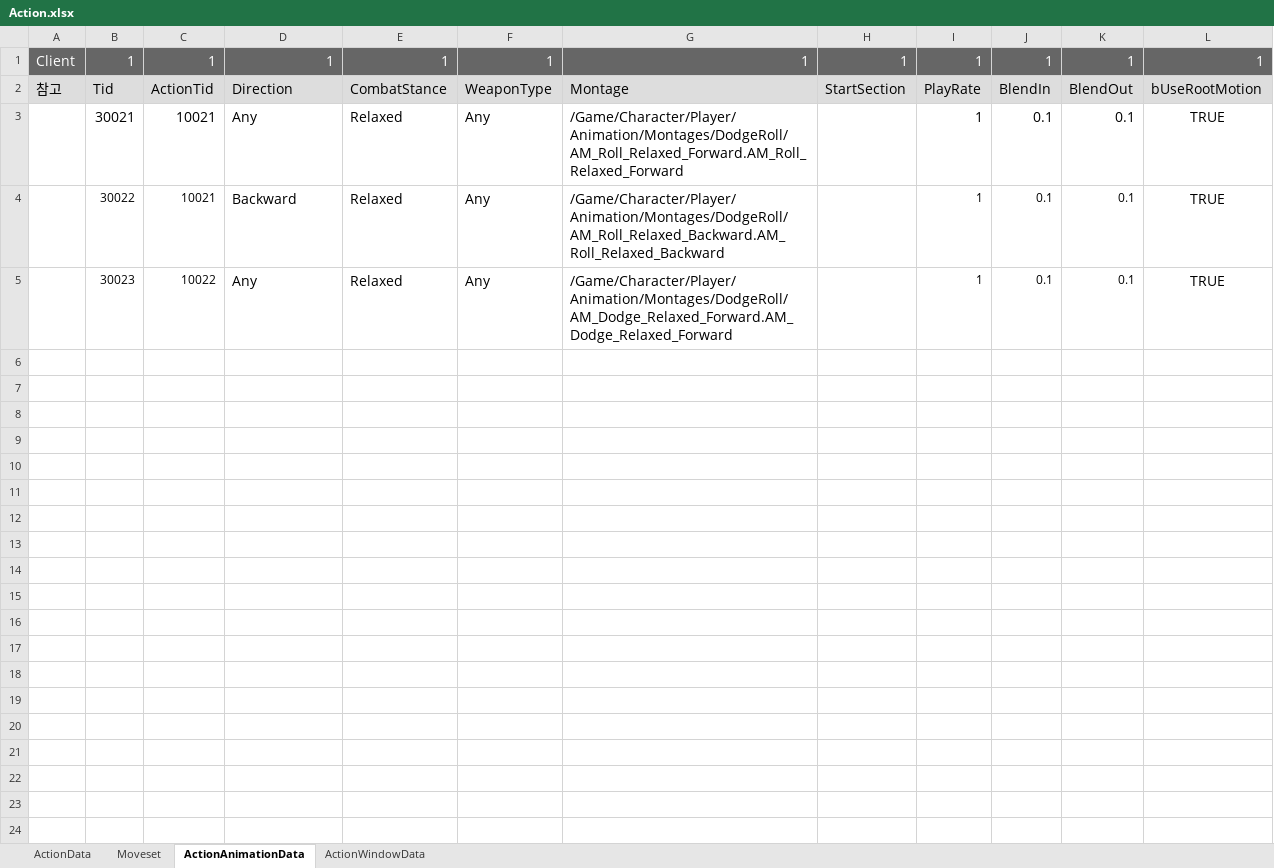
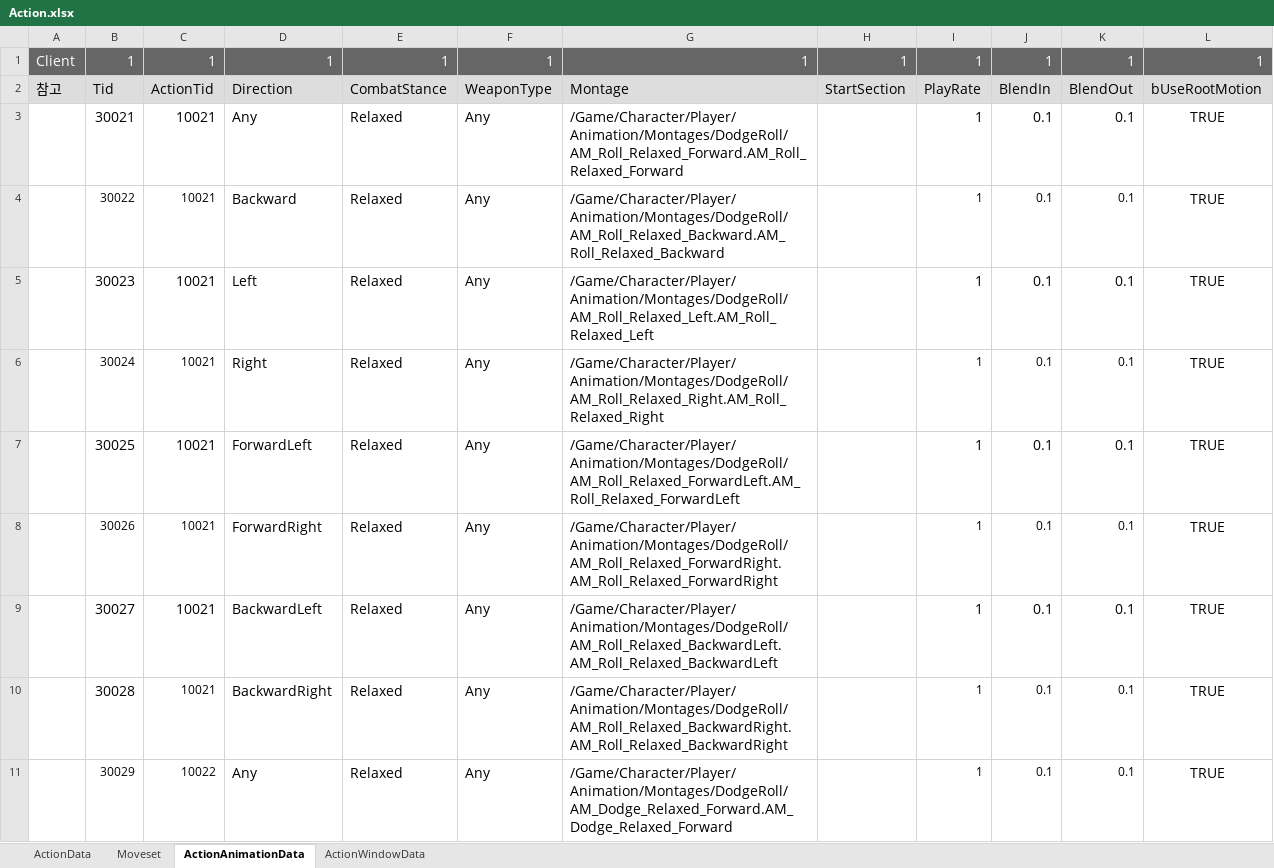
Before and after one commit to WantedBA/ProjectBA, an Excel workbook: BADesign/Excel/Action.xlsx, sheet ActionAnimationData, drawn as a sheet; only a part is shown; values as stored, in another font and other column widths than the file's, no borders; the diff covers the shown part only; the diff names each change by its address in the sheet, - before the commit and + after, or states it on an @@ line.

Commit message:
AnimMontage 방향별로 연결

```diff
--- a/BADesign/Excel/Action.xlsx (sheet ActionAnimationData)
+++ b/BADesign/Excel/Action.xlsx (sheet ActionAnimationData)
@@ B5:C5 text size: larger @@
-C5: 10022
+C5: 10021
-D5: Any
+D5: Left
-G5: /Game/Character/Player/Animation/Montages/DodgeRoll/AM_Dodge_Relaxed_Forward.AM_Dodge_Relaxed_Forward
+G5: /Game/Character/Player/Animation/Montages/DodgeRoll/AM_Roll_Relaxed_Left.AM_Roll_Relaxed_Left
@@ I5:K5 text size: larger @@
+row 6:  | 30024 | 10021 | Right | Relaxed | Any | /Game/Character/Player/Animation/Montages/DodgeRoll/AM_Roll_Relaxed_Right.AM_Roll_Relaxed_Right |  | 1 | 0.1 | 0.1 | TRUE
+row 7:  | 30025 | 10021 | ForwardLeft | Relaxed | Any | /Game/Character/Player/Animation/Montages/DodgeRoll/AM_Roll_Relaxed_ForwardLeft.AM_Roll_Relaxed_ForwardLeft |  | 1 | 0.1 | 0.1 | TRUE
+row 8:  | 30026 | 10021 | ForwardRight | Relaxed | Any | /Game/Character/Player/Animation/Montages/DodgeRoll/AM_Roll_Relaxed_ForwardRight.AM_Roll_Relaxed_ForwardRight |  | 1 | 0.1 | 0.1 | TRUE
+row 9:  | 30027 | 10021 | BackwardLeft | Relaxed | Any | /Game/Character/Player/Animation/Montages/DodgeRoll/AM_Roll_Relaxed_BackwardLeft.AM_Roll_Relaxed_BackwardLeft |  | 1 | 0.1 | 0.1 | TRUE
+row 10:  | 30028 | 10021 | BackwardRight | Relaxed | Any | /Game/Character/Player/Animation/Montages/DodgeRoll/AM_Roll_Relaxed_BackwardRight.AM_Roll_Relaxed_BackwardRight |  | 1 | 0.1 | 0.1 | TRUE
+row 11:  | 30029 | 10022 | Any | Relaxed | Any | /Game/Character/Player/Animation/Montages/DodgeRoll/AM_Dodge_Relaxed_Forward.AM_Dodge_Relaxed_Forward |  | 1 | 0.1 | 0.1 | TRUE
```
Also changed, not shown: 7 added rows elsewhere in this sheet, 28 other files.
